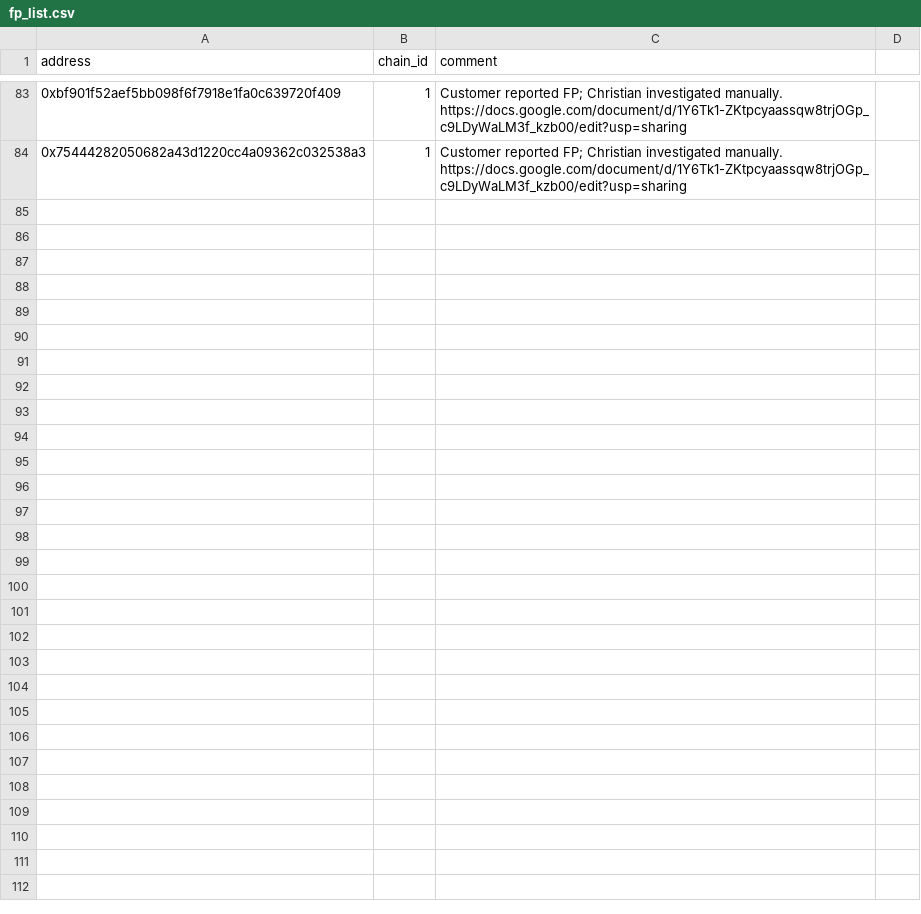
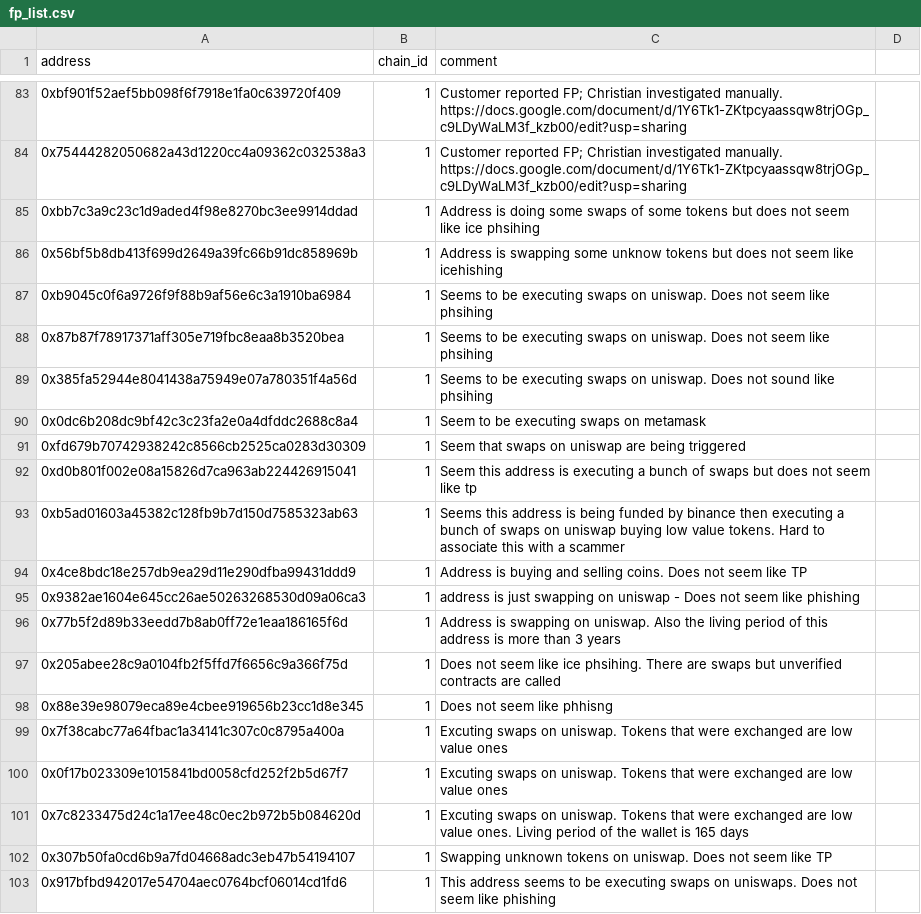
Before and after one commit to forta-network/starter-kits, a CSV file: scam-detector-py/fp_list.csv, drawn as a sheet; only a part is shown, gaps mark what is left out; the diff covers the shown part only.

Commit message:
Update fp_list.csv

```diff
--- a/scam-detector-py/fp_list.csv
+++ b/scam-detector-py/fp_list.csv
@@ -84 +84,20 @@ address,chain_id,comment
 0x75444282050682a43d1220cc4a09362c032538a3,1,Customer reported FP; Christian investigated manually. https://docs.google.com/document/d/1Y6Tk1-ZKtpcyaassqw8trjOGp_c9LDyWaLM3f_kzb00/edit?usp=sharing
+0xbb7c3a9c23c1d9aded4f98e8270bc3ee9914ddad, 1, Address is doing some swaps of some tokens but does not seem like ice phsihing
+0x56bf5b8db413f699d2649a39fc66b91dc858969b,	1,	Address is swapping some unknow tokens but does not seem like icehishing
+0xb9045c0f6a9726f9f88b9af56e6c3a1910ba6984,	1,	Seems to be executing swaps on uniswap. Does not seem like phsihing
+0x87b87f78917371aff305e719fbc8eaa8b3520bea,	1, Seems to be executing swaps on uniswap. Does not seem like phsihing
+0x385fa52944e8041438a75949e07a780351f4a56d,	1,	Seems to be executing swaps on uniswap. Does not sound like phsihing
+0x0dc6b208dc9bf42c3c23fa2e0a4dfddc2688c8a4,	1,	Seem to be executing swaps on metamask
+0xfd679b70742938242c8566cb2525ca0283d30309,	1,	Seem that swaps on uniswap are being triggered
+0xd0b801f002e08a15826d7ca963ab224426915041,	1,	Seem this address is executing a bunch of swaps but does not seem like tp
+0xb5ad01603a45382c128fb9b7d150d7585323ab63,	1,	Seems this address is being funded by binance then executing a bunch of swaps on uniswap buying low value tokens. Hard to associate this with a scammer
+0x4ce8bdc18e257db9ea29d11e290dfba99431ddd9,	1,	Address is buying and selling coins. Does not seem like TP
+0x9382ae1604e645cc26ae50263268530d09a06ca3,	1,	address is just swapping on uniswap - Does not seem like phishing
+0x77b5f2d89b33eedd7b8ab0ff72e1eaa186165f6d,	1,	Address is swapping on uniswap. Also the living period of this address is more than 3 years
+0x205abee28c9a0104fb2f5ffd7f6656c9a366f75d,	1,	Does not seem like ice phsihing. There are swaps but unverified contracts are called
+0x88e39e98079eca89e4cbee919656b23cc1d8e345,	1,	Does not seem like phhisng
+0x7f38cabc77a64fbac1a34141c307c0c8795a400a,	1,	Excuting swaps on uniswap. Tokens that were exchanged are low value ones
+0x0f17b023309e1015841bd0058cfd252f2b5d67f7,	1,	Excuting swaps on uniswap. Tokens that were exchanged are low value ones
+0x7c8233475d24c1a17ee48c0ec2b972b5b084620d, 1,	Excuting swaps on uniswap. Tokens that were exchanged are low value ones. Living period of the wallet is 165 days
+0x307b50fa0cd6b9a7fd04668adc3eb47b54194107,	1,	Swapping unknown tokens on uniswap. Does not seem like TP
+0x917bfbd942017e54704aec0764bcf06014cd1fd6,	1,	This address seems to be executing swaps on uniswaps. Does not seem like phishing
```
Also changed, not shown: 23 added rows elsewhere in this file.
